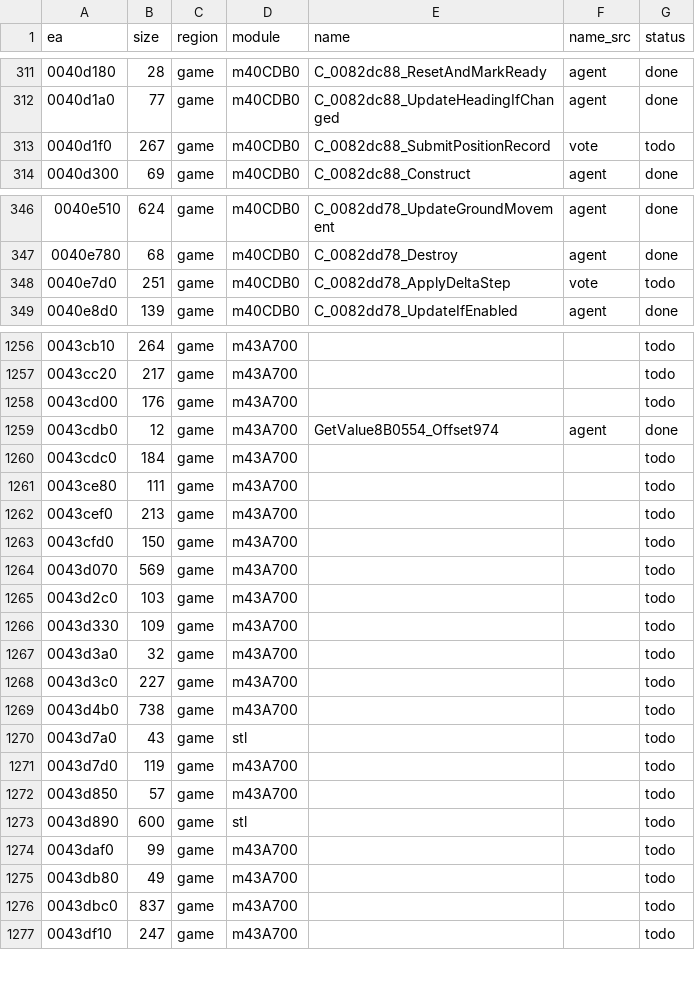
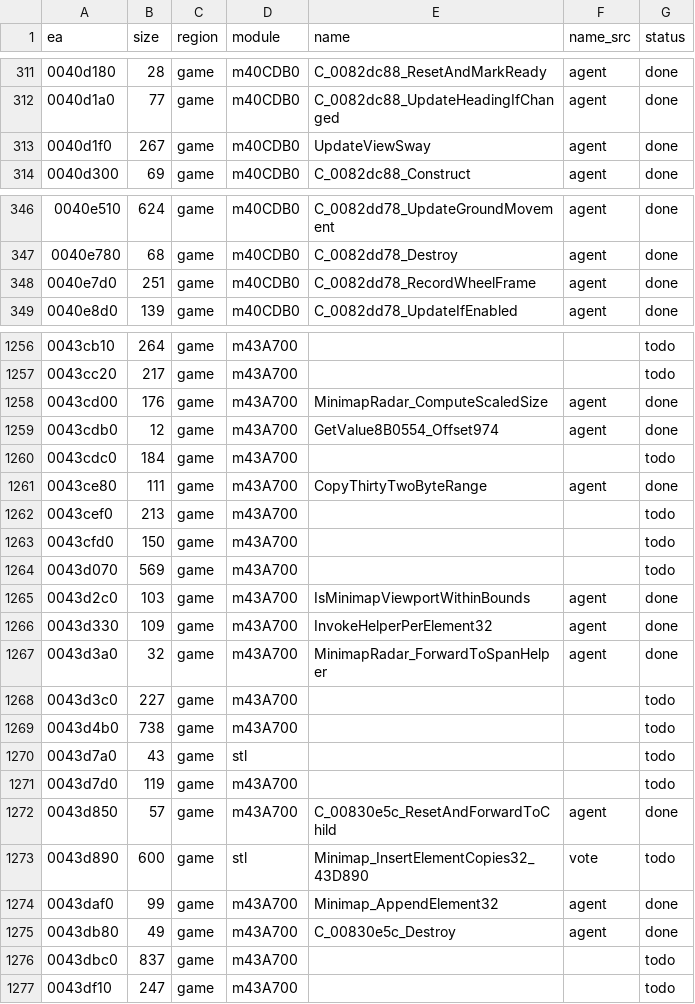
Before and after one commit to eonflux7/csf-re, a CSV file: db/functions.csv, drawn as a sheet; only a part is shown, gaps mark what is left out; the diff covers the shown part only.

```diff
--- a/db/functions.csv
+++ b/db/functions.csv
@@ -312,3 +312,3 @@ ea,size,region,module,name,name_src,status
 0040d1a0,77,game,m40CDB0,C_0082dc88_UpdateHeadingIfChanged,agent,done
-0040d1f0,267,game,m40CDB0,C_0082dc88_SubmitPositionRecord,vote,todo
+0040d1f0,267,game,m40CDB0,UpdateViewSway,agent,done
 0040d300,69,game,m40CDB0,C_0082dc88_Construct,agent,done
@@ -347,3 +347,3 @@ ea,size,region,module,name,name_src,status
 0040e780,68,game,m40CDB0,C_0082dd78_Destroy,agent,done
-0040e7d0,251,game,m40CDB0,C_0082dd78_ApplyDeltaStep,vote,todo
+0040e7d0,251,game,m40CDB0,C_0082dd78_RecordWheelFrame,agent,done
 0040e8d0,139,game,m40CDB0,C_0082dd78_UpdateIfEnabled,agent,done
@@ -1257,6 +1257,6 @@ ea,size,region,module,name,name_src,status
 0043cc20,217,game,m43A700,,,todo
-0043cd00,176,game,m43A700,,,todo
+0043cd00,176,game,m43A700,MinimapRadar_ComputeScaledSize,agent,done
 0043cdb0,12,game,m43A700,GetValue8B0554_Offset974,agent,done
 0043cdc0,184,game,m43A700,,,todo
-0043ce80,111,game,m43A700,,,todo
+0043ce80,111,game,m43A700,CopyThirtyTwoByteRange,agent,done
 0043cef0,213,game,m43A700,,,todo
@@ -1264,5 +1264,5 @@ ea,size,region,module,name,name_src,status
 0043d070,569,game,m43A700,,,todo
-0043d2c0,103,game,m43A700,,,todo
-0043d330,109,game,m43A700,,,todo
-0043d3a0,32,game,m43A700,,,todo
+0043d2c0,103,game,m43A700,IsMinimapViewportWithinBounds,agent,done
+0043d330,109,game,m43A700,InvokeHelperPerElement32,agent,done
+0043d3a0,32,game,m43A700,MinimapRadar_ForwardToSpanHelper,agent,done
 0043d3c0,227,game,m43A700,,,todo
@@ -1271,6 +1271,6 @@ ea,size,region,module,name,name_src,status
 0043d7d0,119,game,m43A700,,,todo
-0043d850,57,game,m43A700,,,todo
-0043d890,600,game,stl,,,todo
-0043daf0,99,game,m43A700,,,todo
-0043db80,49,game,m43A700,,,todo
+0043d850,57,game,m43A700,C_00830e5c_ResetAndForwardToChild,agent,done
+0043d890,600,game,stl,Minimap_InsertElementCopies32_43D890,vote,todo
+0043daf0,99,game,m43A700,Minimap_AppendElement32,agent,done
+0043db80,49,game,m43A700,C_00830e5c_Destroy,agent,done
 0043dbc0,837,game,m43A700,,,todo
```
Also changed, not shown: 63 edited cells elsewhere in this file, 38 other files.
